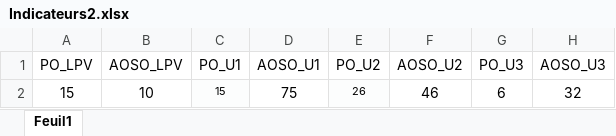
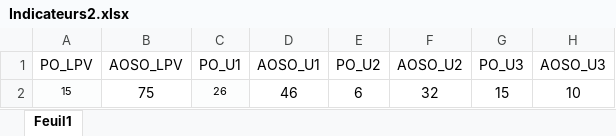
Before and after one commit to BormannE/Test, an Excel workbook: Indicateurs2.xlsx, sheet Feuil1, drawn as a sheet; values as stored, in another font and other column widths than the file's, no borders; removed rows and columns are numbered as before the commit, all else as after; the diff names each change by its address in the sheet, - before the commit and + after, or states it on an @@ line.

Commit message:
Add files via upload

```diff
--- a/Indicateurs2.xlsx (sheet Feuil1)
+++ b/Indicateurs2.xlsx (sheet Feuil1)
-row 2: 15 | 10 | 15 | 75 | 26 | 46 | 6 | 32
+row 2: 15 | 75 | 26 | 46 | 6 | 32 | 15 | 10
```
